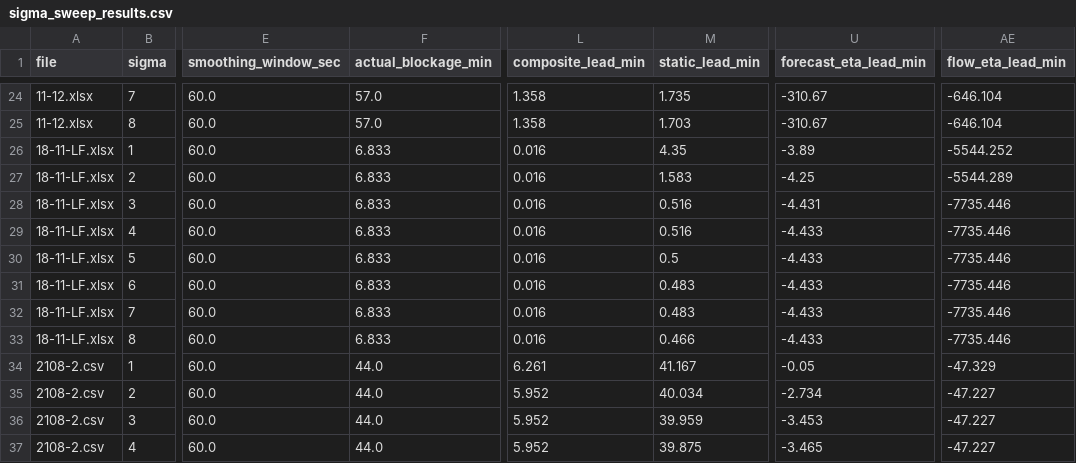
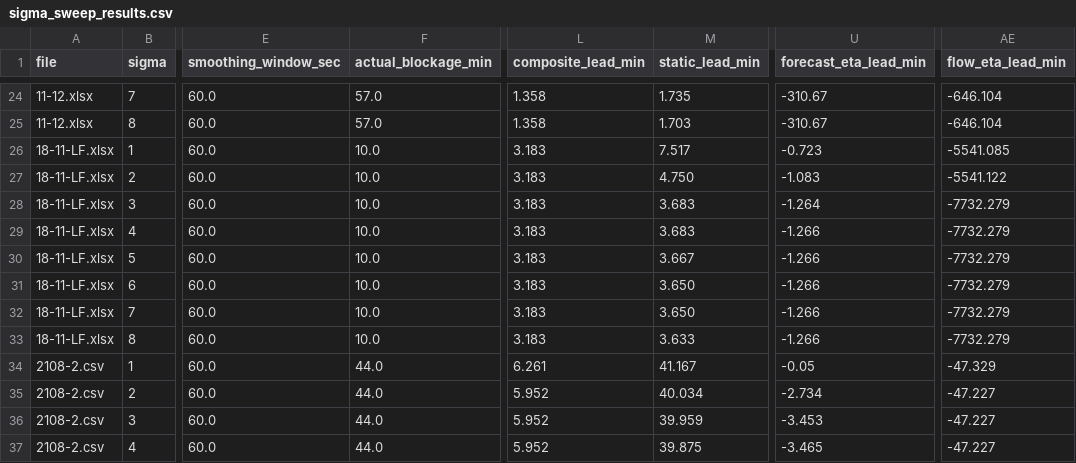
Before and after one commit to CBKarlsen/MasterFullstack, a CSV file: sigma_sweep_results.csv, drawn as a sheet; only a part is shown, gaps mark what is left out; the diff names each change by its address in the sheet, - before the commit and + after, or states it on an @@ line.

Commit message:
Regenerate sigma histogram and add per-run split analysis
- sigma_sweep_results.csv: correct 18-11-LF blockage time (6.833 -> 10.0),
  restoring its ~3.2 min lead; other rows unchanged.
- sigma_histogram.py: fix crash on the expanded sigma=1..8 sweep (skip the
  sigmas the figure does not plot); translate labels from Norwegian to
  English to match the thesis. Regenerated PNGs reflect the corrected lead.
- split_2906_by_run.py: new script reproducing the per-run analysis of
  29-06-LF (split at documented run timecodes, per-run calibration).

```diff
--- a/sigma_sweep_results.csv
+++ b/sigma_sweep_results.csv
-F26:F33 (actual_blockage_min): 6.833
+F26:F33 (actual_blockage_min): 10.0
-L26:L33 (composite_lead_min): 0.016
+L26:L33 (composite_lead_min): 3.183
-M26 (static_lead_min): 4.35
+M26 (static_lead_min): 7.517
-U26 (forecast_eta_lead_min): -3.89
+U26 (forecast_eta_lead_min): -0.723
-AE26 (flow_eta_lead_min): -5544.252
+AE26 (flow_eta_lead_min): -5541.085
-M27 (static_lead_min): 1.583
+M27 (static_lead_min): 4.750
-U27 (forecast_eta_lead_min): -4.25
+U27 (forecast_eta_lead_min): -1.083
-AE27 (flow_eta_lead_min): -5544.289
+AE27 (flow_eta_lead_min): -5541.122
-M28:M29 (static_lead_min): 0.516
+M28:M29 (static_lead_min): 3.683
-U28 (forecast_eta_lead_min): -4.431
+U28 (forecast_eta_lead_min): -1.264
-AE28:AE33 (flow_eta_lead_min): -7735.446
+AE28:AE33 (flow_eta_lead_min): -7732.279
-U29:U33 (forecast_eta_lead_min): -4.433
+U29:U33 (forecast_eta_lead_min): -1.266
-M30 (static_lead_min): 0.5
+M30 (static_lead_min): 3.667
-M31:M32 (static_lead_min): 0.483
+M31:M32 (static_lead_min): 3.650
-M33 (static_lead_min): 0.466
+M33 (static_lead_min): 3.633
```
Also changed, not shown: 4 other files.
